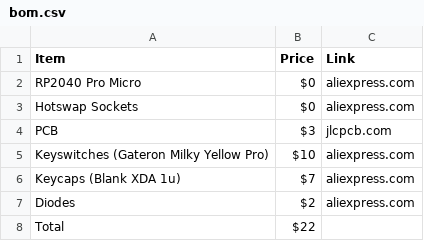
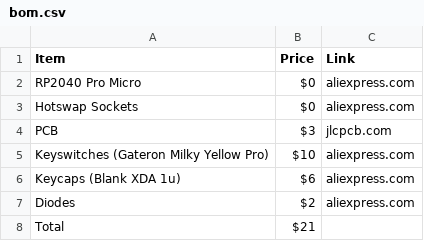
Before and after one commit to ro-devnani/3-by-3-macropad, a CSV file: bom.csv, drawn as a sheet.

Commit message:
Update bom.csv

```diff
--- a/bom.csv
+++ b/bom.csv
@@ -5,4 +5,4 @@ PCB,$3,jlcpcb.com
 Keyswitches (Gateron Milky Yellow Pro),$10,aliexpress.com
-Keycaps (Blank XDA 1u),$7,aliexpress.com
+Keycaps (Blank XDA 1u),$6,aliexpress.com
 Diodes,$2,aliexpress.com
-Total,$22
+Total,$21
```
